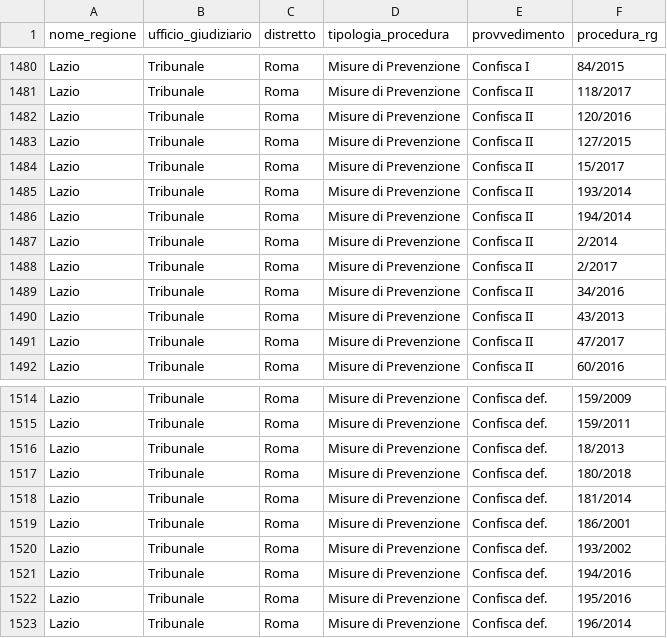
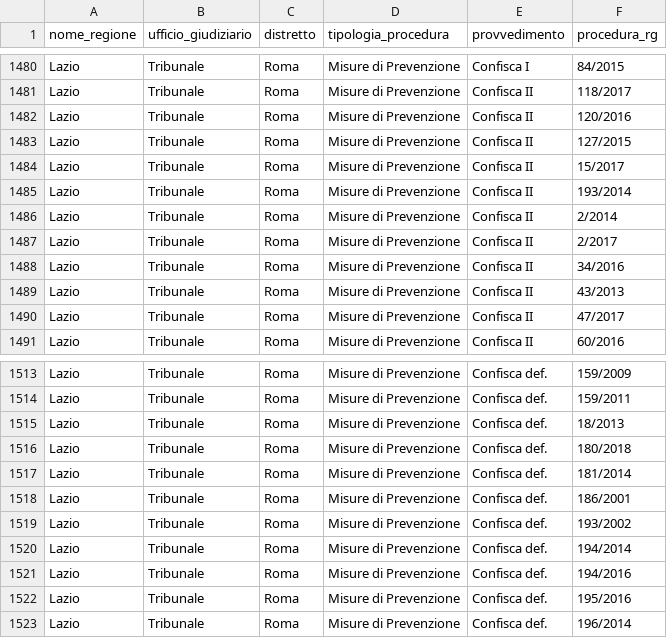
Before and after one commit to aborruso/firstaction, a CSV file: openregio_procedureGestione.csv, drawn as a sheet; only a part is shown, gaps mark what is left out; removed rows and columns are numbered as before the commit, all else as after; the diff names each change by its address in the sheet, - before the commit and + after, or states it on an @@ line.

```diff
--- a/openregio_procedureGestione.csv
+++ b/openregio_procedureGestione.csv
-row 1486: Lazio | Tribunale | Roma | Misure di Prevenzione | Confisca II | 194/2014
+row 1520: Lazio | Tribunale | Roma | Misure di Prevenzione | Confisca def. | 194/2014
```
Also changed, not shown: openregio_aziendeGestione.csv, processing/log.csv, 4 other files.
